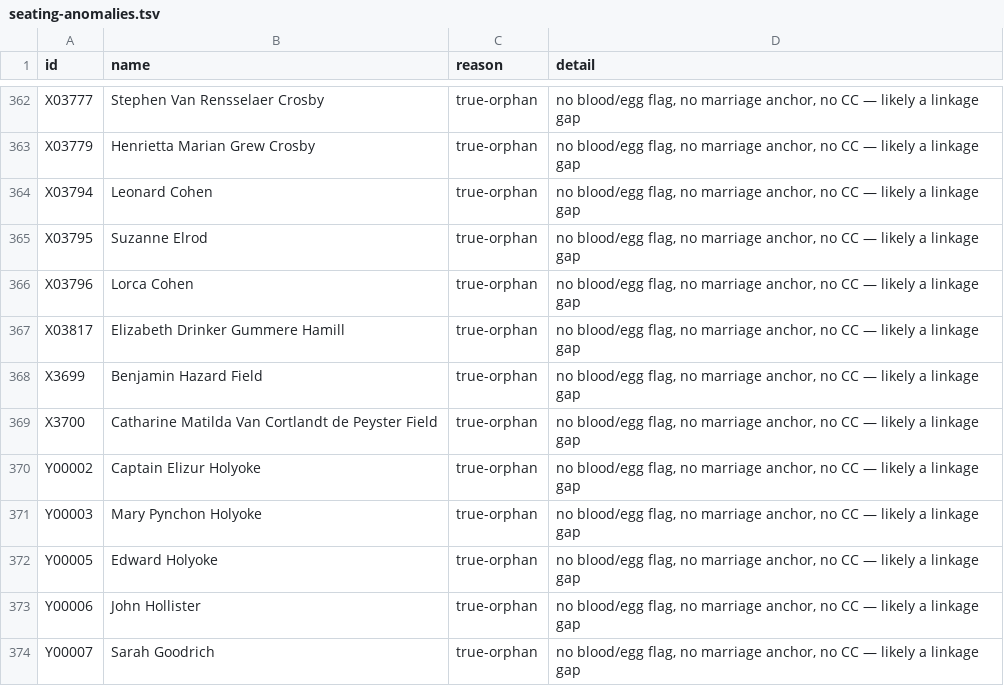
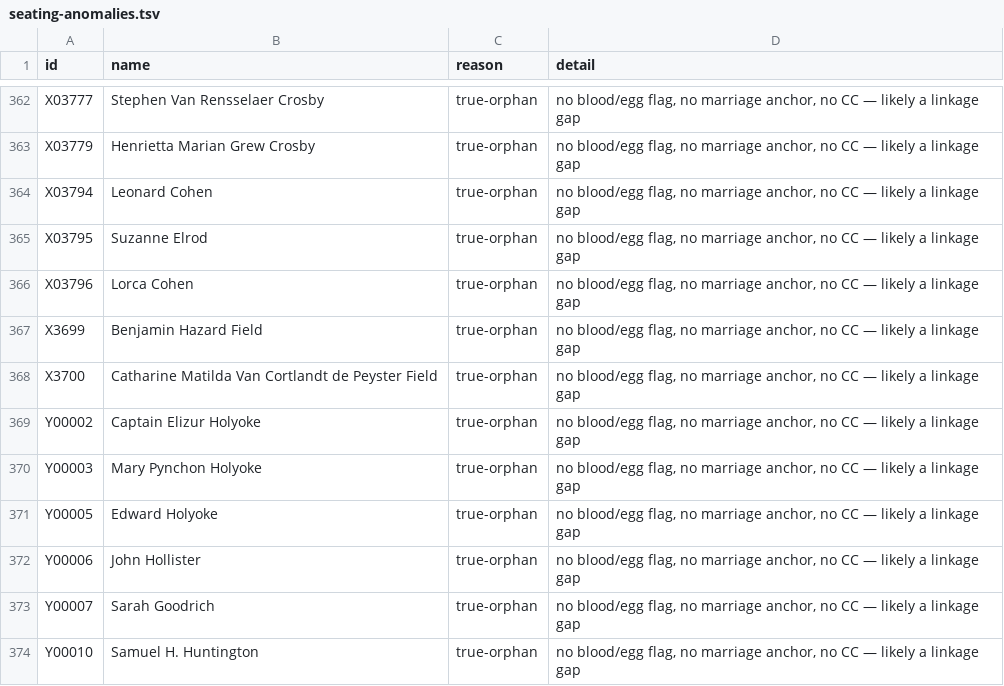
Before and after one commit to 35degrees/hookerfamily041726, a TSV file: seating-anomalies.tsv, drawn as a sheet; only a part is shown, gaps mark what is left out; the shorter side is filled out with more unchanged rows; the diff names each change by its address in the sheet, - before the commit and + after, or states it on an @@ line.

```diff
--- a/seating-anomalies.tsv
+++ b/seating-anomalies.tsv
-row 367: X03817 | Elizabeth Drinker Gummere Hamill | true-orphan | no blood/egg flag, no marriage anchor, no CC — likely a linkage gap
```
Also changed, not shown: 2 other files.
